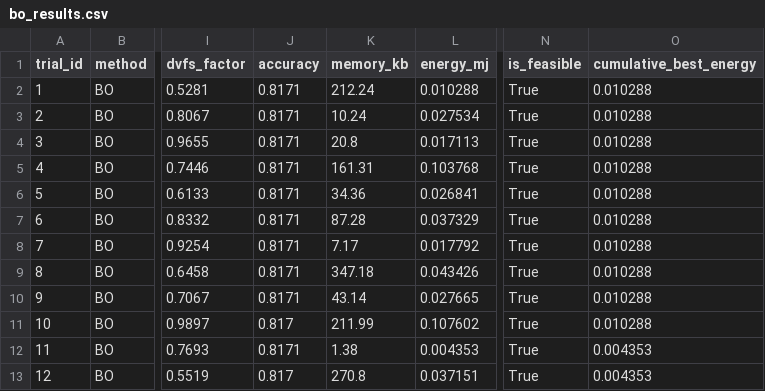
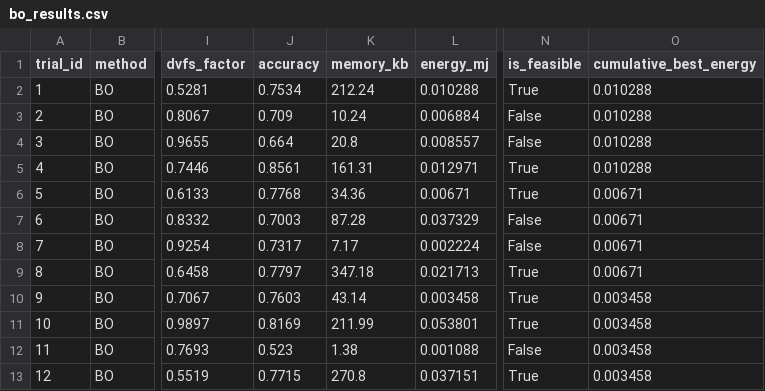
Before and after one commit to rrsd2769/bayesian-optimization-microprocessor, a CSV file: results/bo_results.csv, drawn as a sheet; only a part is shown, gaps mark what is left out; the diff covers the shown part only; the diff names each change by its address in the sheet, - before the commit and + after, or states it on an @@ line.

```diff
--- a/results/bo_results.csv
+++ b/results/bo_results.csv
-J2 (accuracy): 0.8171
+J2 (accuracy): 0.7534
-J3 (accuracy): 0.8171
+J3 (accuracy): 0.709
-L3 (energy_mj): 0.027534
+L3 (energy_mj): 0.006884
-N3:N4 (is_feasible): True
+N3:N4 (is_feasible): False
-J4 (accuracy): 0.8171
+J4 (accuracy): 0.664
-L4 (energy_mj): 0.017113
+L4 (energy_mj): 0.008557
-J5 (accuracy): 0.8171
+J5 (accuracy): 0.8561
-L5 (energy_mj): 0.103768
+L5 (energy_mj): 0.012971
-J6 (accuracy): 0.8171
+J6 (accuracy): 0.7768
-L6 (energy_mj): 0.026841
+L6 (energy_mj): 0.00671
-O6:O9 (cumulative_best_energy): 0.010288
+O6:O9 (cumulative_best_energy): 0.00671
-J7 (accuracy): 0.8171
+J7 (accuracy): 0.7003
-N7:N8 (is_feasible): True
+N7:N8 (is_feasible): False
-J8 (accuracy): 0.8171
+J8 (accuracy): 0.7317
-L8 (energy_mj): 0.017792
+L8 (energy_mj): 0.002224
-J9 (accuracy): 0.8171
+J9 (accuracy): 0.7797
-L9 (energy_mj): 0.043426
+L9 (energy_mj): 0.021713
-J10 (accuracy): 0.8171
+J10 (accuracy): 0.7603
-L10 (energy_mj): 0.027665
+L10 (energy_mj): 0.003458
-O10:O11 (cumulative_best_energy): 0.010288
+O10:O11 (cumulative_best_energy): 0.003458
-J11 (accuracy): 0.817
+J11 (accuracy): 0.8169
-L11 (energy_mj): 0.107602
+L11 (energy_mj): 0.053801
-J12 (accuracy): 0.8171
+J12 (accuracy): 0.523
-L12 (energy_mj): 0.004353
+L12 (energy_mj): 0.001088
-N12 (is_feasible): True
+N12 (is_feasible): False
-O12:O13 (cumulative_best_energy): 0.004353
+O12:O13 (cumulative_best_energy): 0.003458
-J13 (accuracy): 0.817
+J13 (accuracy): 0.7715
```
Also changed, not shown: 157 edited cells elsewhere in this file, results/baseline_measurements.csv, results/bo_seed13.csv, 19 other files.
